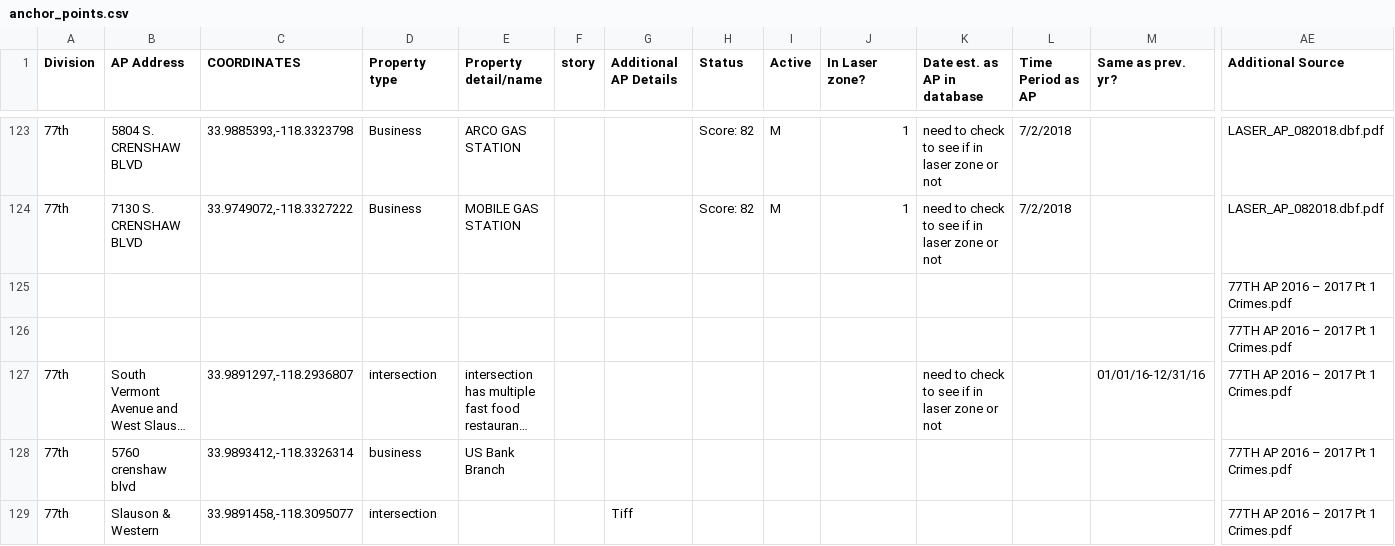
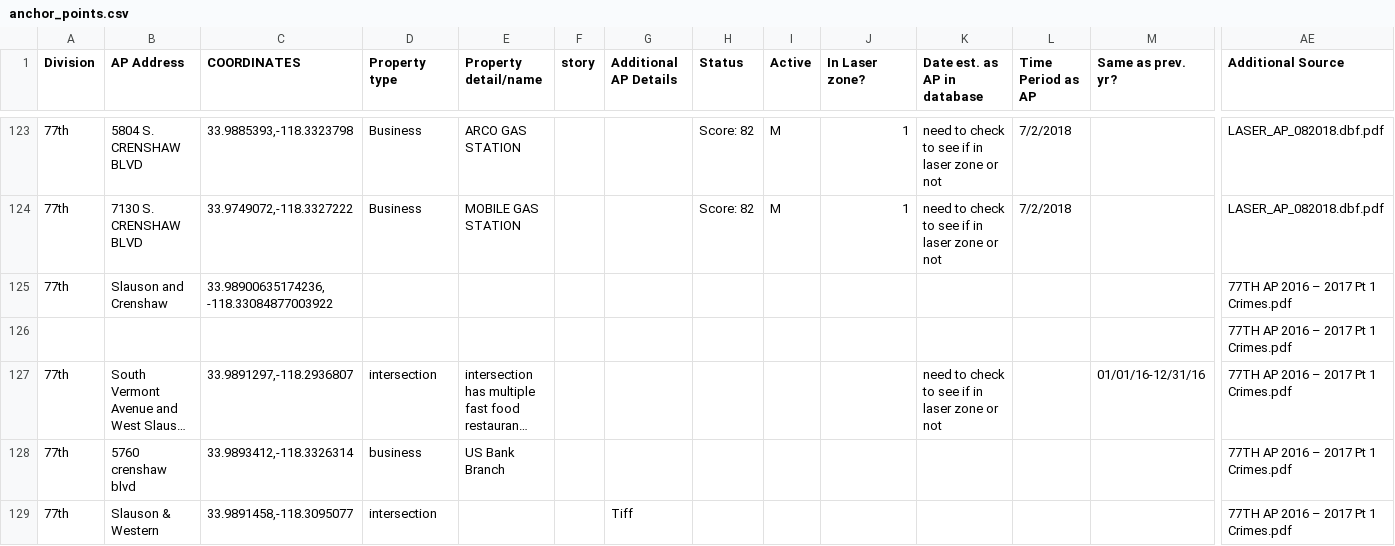
Before and after one commit to communitycoalition/communitycoalition.github.io, a CSV file: map/data/anchor_points.csv, drawn as a sheet; only a part is shown, gaps mark what is left out; long unchanged cells end in …; removed rows and columns are numbered as before the commit, all else as after; rows hold the shown columns only; the diff names each change by its address in the sheet, - before the commit and + after, or states it on an @@ line.

```diff
--- a/map/data/anchor_points.csv
+++ b/map/data/anchor_points.csv
-row 125:  |  |  |  |  |  |  |  |  |  |  |  |  | 77TH AP 2016 – 2017 Pt 1 Crimes.pdf
+row 125: 77th | Slauson and Crenshaw | 33.98900635174236, -118.33084877003922 |  |  |  |  |  |  |  |  |  |  | 77TH AP 2016 – 2017 Pt 1 Crimes.pdf
```
Also changed, not shown: 3 other files.
